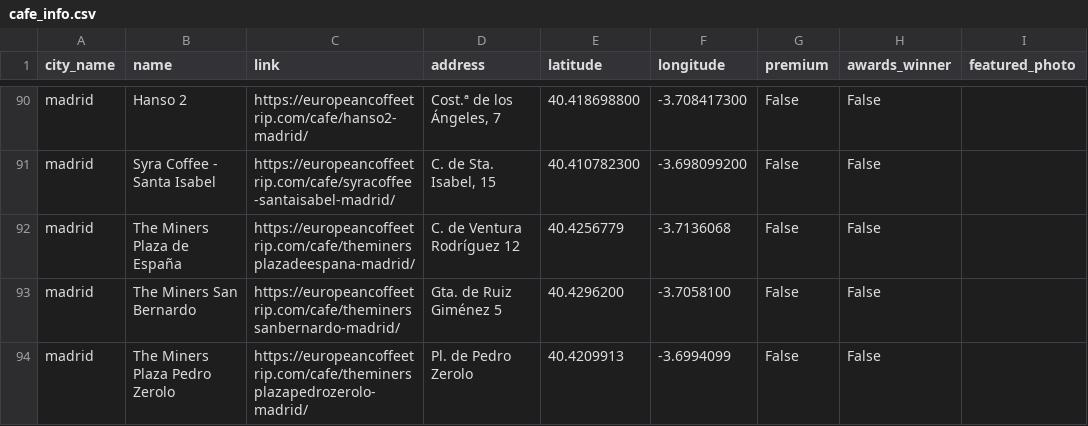
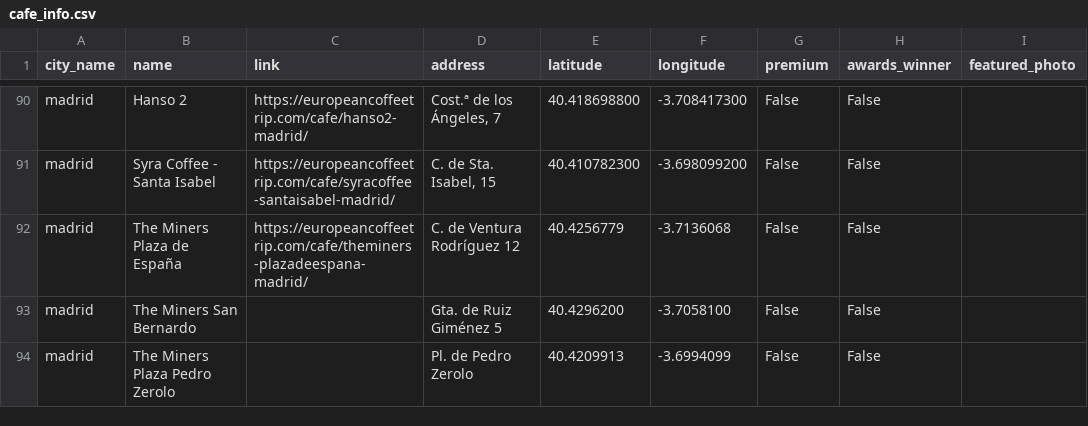
Before and after one commit to taskmole/miners, a CSV file: public/data/cafe_info.csv, drawn as a sheet; only a part is shown, gaps mark what is left out; the diff names each change by its address in the sheet, - before the commit and + after, or states it on an @@ line.

```diff
--- a/public/data/cafe_info.csv
+++ b/public/data/cafe_info.csv
-C92 (link): https://europeancoffeetrip.com/cafe/theminersplazadeespana-madrid/
+C92 (link): https://europeancoffeetrip.com/cafe/theminers-plazadeespana-madrid/
-C93 (link): https://europeancoffeetrip.com/cafe/theminerssanbernardo-madrid/
+C93 (link): (empty)
-C94 (link): https://europeancoffeetrip.com/cafe/theminersplazapedrozerolo-madrid/
+C94 (link): (empty)
```
